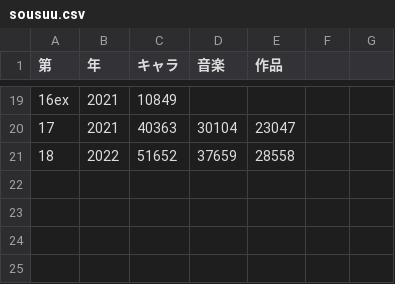
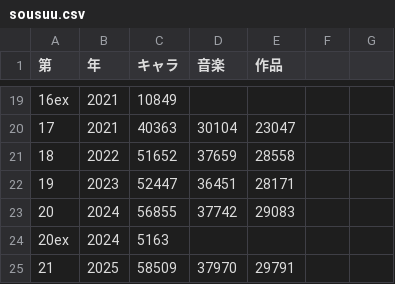
Before and after one commit to xiangze/toubou_vote_analysis, a CSV file: data/sousuu.csv, drawn as a sheet; only a part is shown, gaps mark what is left out; the diff names each change by its address in the sheet, - before the commit and + after, or states it on an @@ line.

```diff
--- a/data/sousuu.csv
+++ b/data/sousuu.csv
+row 22: 19 | 2023 | 52447 | 36451 | 28171
+row 23: 20 | 2024 | 56855 | 37742 | 29083
+row 24: 20ex | 2024 | 5163
+row 25: 21 | 2025 | 58509 | 37970 | 29791
```
Also changed, not shown: data/intnoninttitles.csv, 40 other files.
